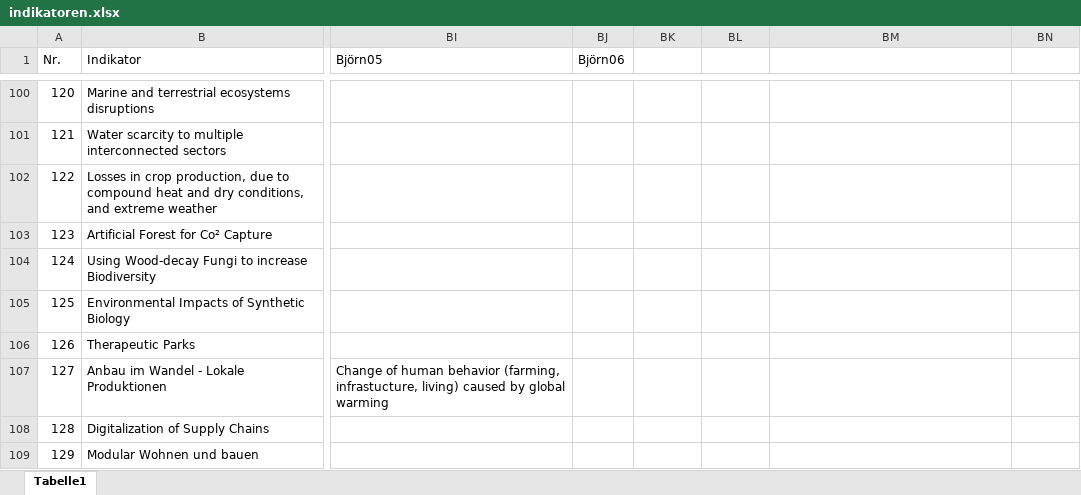
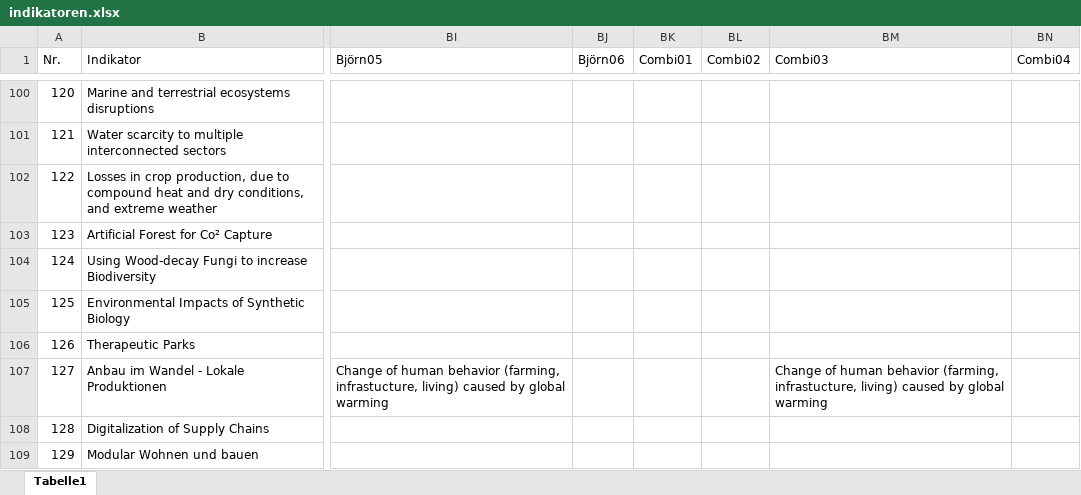
Before and after one commit to clausenk/Projekt2023, an Excel workbook: indikatoren.xlsx, sheet Tabelle1, drawn as a sheet; only a part is shown, gaps mark what is left out; values as stored, in another font and other column widths than the file's, no cell formats; the diff covers the shown part only; the diff names each change by its address in the sheet, - before the commit and + after, or states it on an @@ line.

```diff
--- a/indikatoren.xlsx (sheet Tabelle1)
+++ b/indikatoren.xlsx (sheet Tabelle1)
-BK1: (empty)
+BK1: Combi01
-BL1: (empty)
+BL1: Combi02
-BM1: (empty)
+BM1: Combi03
-BN1: (empty)
+BN1: Combi04
-BM107 (Combi03): (empty)
+BM107 (Combi03): Change of human behavior (farming, infrastucture, living) caused by global warming
```
Also changed, not shown: 23 edited cells elsewhere in this sheet, cell formats, Szenario/Szenario.xlsx.
